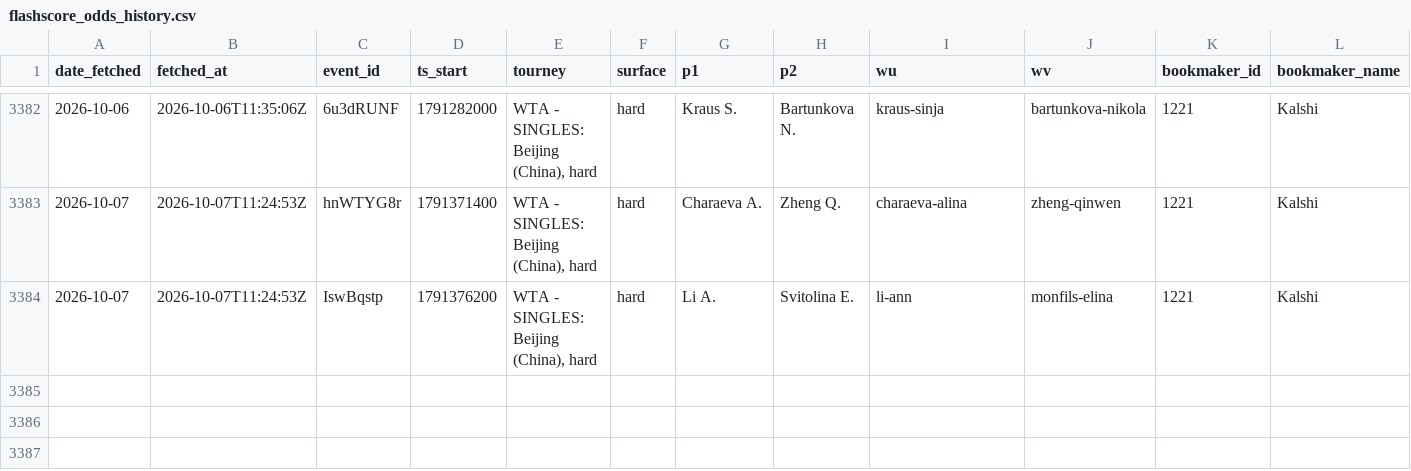
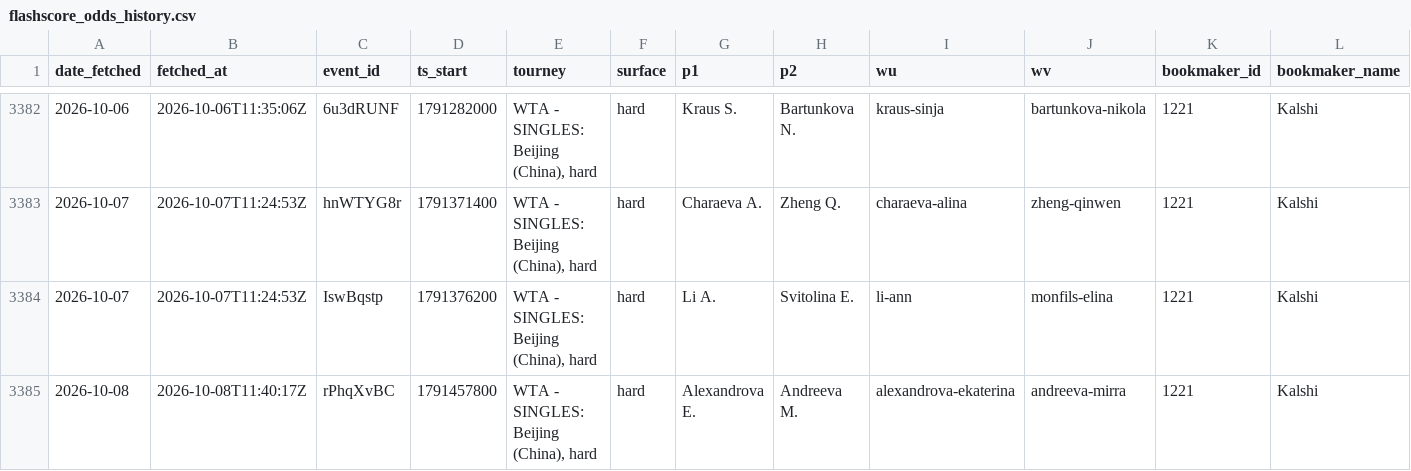
Before and after one commit to gmalbert/tennis-predictions, a CSV file: data_files/flashscore_odds_history.csv, drawn as a sheet; only a part is shown, gaps mark what is left out; rows hold the shown columns only; the diff names each change by its address in the sheet, - before the commit and + after, or states it on an @@ line.

```diff
--- a/data_files/flashscore_odds_history.csv
+++ b/data_files/flashscore_odds_history.csv
+row 3385: 2026-10-08 | 2026-10-08T11:40:17Z | rPhqXvBC | 1791457800 | WTA - SINGLES: Beijing (China), hard | hard | Alexandrova E. | Andreeva M. | alexandrova-ekaterina | andreeva-mirra | 1221 | Kalshi
```
Also changed, not shown: tml-data/ongoing_tourneys.csv, 3 other files.
